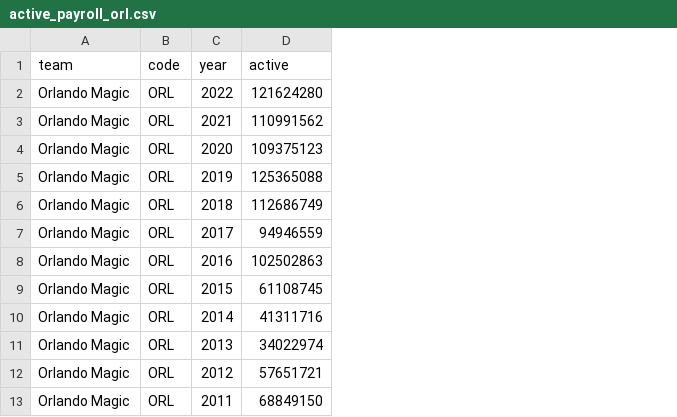
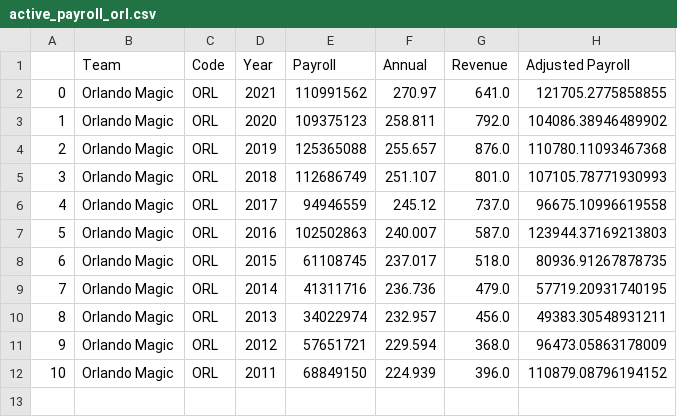
Before and after one commit to SLBlundell/slblundell.github.io, a CSV file: week4/active_payroll_orl.csv, drawn as a sheet; removed rows and columns are numbered as before the commit, all else as after; the diff names each change by its address in the sheet, - before the commit and + after, or states it on an @@ line.

```diff
--- a/week4/active_payroll_orl.csv
+++ b/week4/active_payroll_orl.csv
+column A, rows 2-12: 0 | 1 | 2 | 3 | 4 | 5 | 6 | 7 | 8 | 9 | 10
+column F, rows 2-12: 270.97 | 258.811 | 255.657 | 251.107 | 245.12 | 240.007 | 237.017 | 236.736 | 232.957 | 229.594 | 224.939
+column G, rows 2-12: 641.0 | 792.0 | 876.0 | 801.0 | 737.0 | 587.0 | 518.0 | 479.0 | 456.0 | 368.0 | 396.0
+column H, rows 2-12: 121705.2775858855 | 104086.38946489902 | 110780.11093467368 | 107105.78771930993 | 96675.10996619558 | 123944.37169213803 | 80936.91267878735 | 57719.20931740195 | 49383.30548931211 | 96473.05863178009 | 110879.08796194152
-row 1: team | code | year | active
-row 2: Orlando Magic | ORL | 2022 | 121624280
+row 1:  | Team | Code | Year | Payroll | Annual | Revenue | Adjusted Payroll
```
Also changed, not shown: week4/active_payroll_bos.csv, week4/active_payroll_chi.csv, 28 other files.
